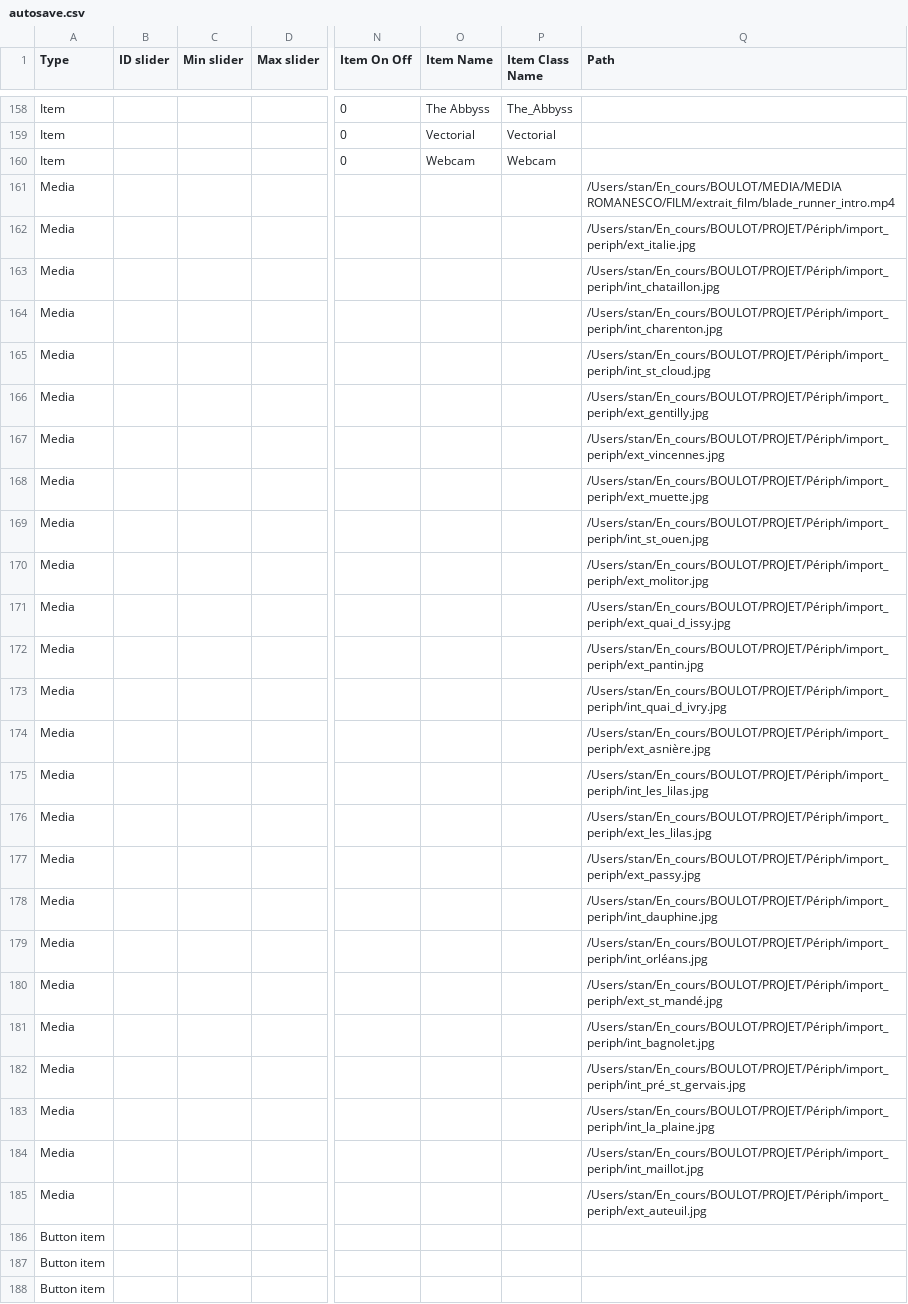
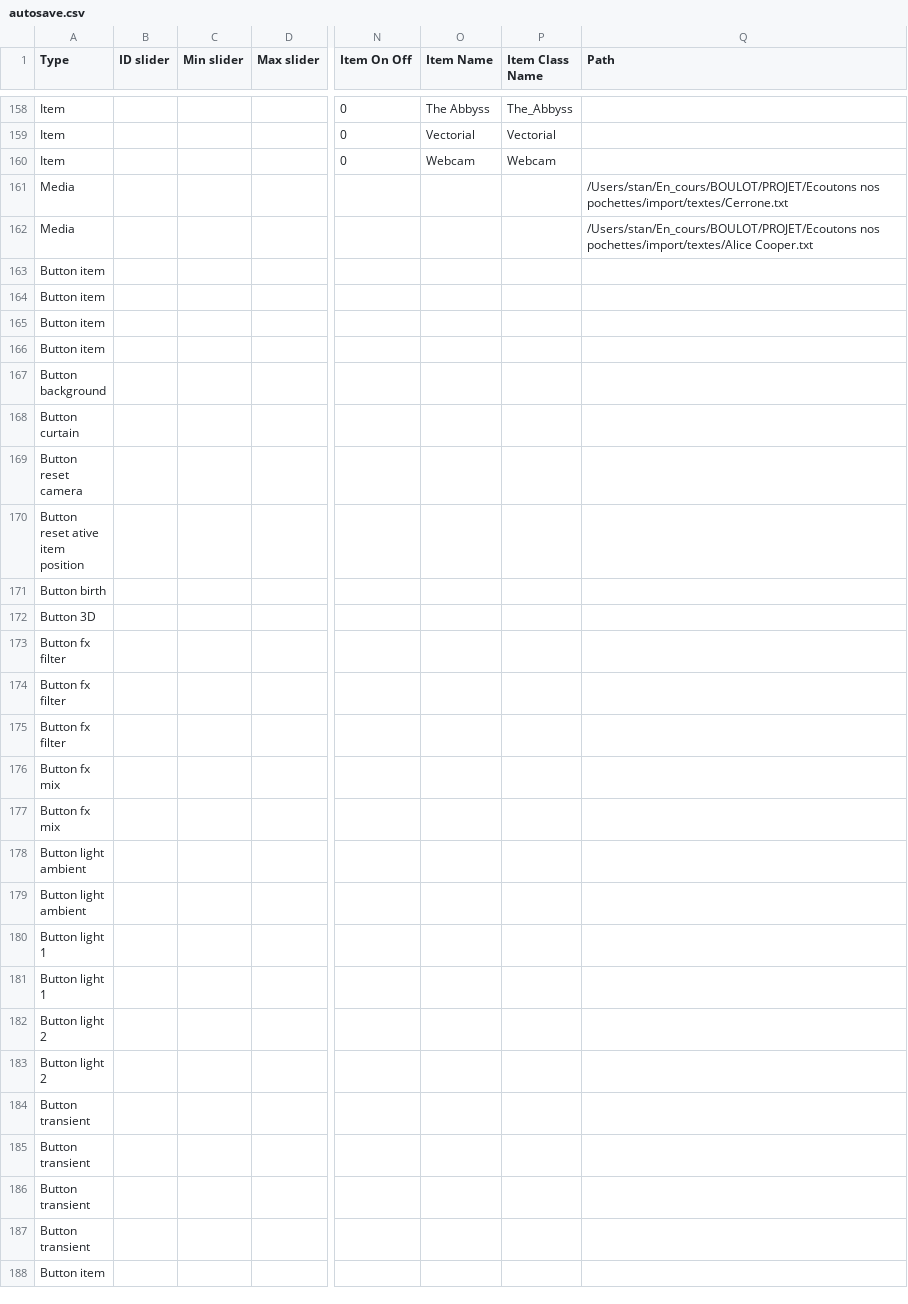
Before and after one commit to knupel/ROMANESCO-Processing, a CSV file: src/sources/autosave.csv, drawn as a sheet; only a part is shown, gaps mark what is left out; the shorter side is filled out with more unchanged rows; removed rows and columns are numbered as before the commit, all else as after; rows hold the shown columns only; the diff covers the shown part only; the diff names each change by its address in the sheet, - before the commit and + after, or states it on an @@ line.

Commit message:
change the text mode importation.
Now that's import an array String.

```diff
--- a/src/sources/autosave.csv
+++ b/src/sources/autosave.csv
-row 161: Media |  |  |  |  |  |  | /Users/stan/En_cours/BOULOT/MEDIA/MEDIA ROMANESCO/FILM/extrait_film/blade_runner_intro.mp4
-row 162: Media |  |  |  |  |  |  | /Users/stan/En_cours/BOULOT/PROJET/Périph/import_periph/ext_italie.jpg
-row 163: Media |  |  |  |  |  |  | /Users/stan/En_cours/BOULOT/PROJET/Périph/import_periph/int_chataillon.jpg
-row 164: Media |  |  |  |  |  |  | /Users/stan/En_cours/BOULOT/PROJET/Périph/import_periph/int_charenton.jpg
-row 165: Media |  |  |  |  |  |  | /Users/stan/En_cours/BOULOT/PROJET/Périph/import_periph/int_st_cloud.jpg
-row 166: Media |  |  |  |  |  |  | /Users/stan/En_cours/BOULOT/PROJET/Périph/import_periph/ext_gentilly.jpg
-Q161 (Path): /Users/stan/En_cours/BOULOT/PROJET/Périph/import_periph/ext_vincennes.jpg
+Q161 (Path): /Users/stan/En_cours/BOULOT/PROJET/Ecoutons nos pochettes/import/textes/Cerrone.txt
-Q162 (Path): /Users/stan/En_cours/BOULOT/PROJET/Périph/import_periph/ext_muette.jpg
+Q162 (Path): /Users/stan/En_cours/BOULOT/PROJET/Ecoutons nos pochettes/import/textes/Alice Cooper.txt
-row 169: Media |  |  |  |  |  |  | /Users/stan/En_cours/BOULOT/PROJET/Périph/import_periph/int_st_ouen.jpg
-row 170: Media |  |  |  |  |  |  | /Users/stan/En_cours/BOULOT/PROJET/Périph/import_periph/ext_molitor.jpg
-row 171: Media |  |  |  |  |  |  | /Users/stan/En_cours/BOULOT/PROJET/Périph/import_periph/ext_quai_d_issy.jpg
-row 172: Media |  |  |  |  |  |  | /Users/stan/En_cours/BOULOT/PROJET/Périph/import_periph/ext_pantin.jpg
-row 173: Media |  |  |  |  |  |  | /Users/stan/En_cours/BOULOT/PROJET/Périph/import_periph/int_quai_d_ivry.jpg
-row 174: Media |  |  |  |  |  |  | /Users/stan/En_cours/BOULOT/PROJET/Périph/import_periph/ext_asnière.jpg
-row 175: Media |  |  |  |  |  |  | /Users/stan/En_cours/BOULOT/PROJET/Périph/import_periph/int_les_lilas.jpg
-row 176: Media |  |  |  |  |  |  | /Users/stan/En_cours/BOULOT/PROJET/Périph/import_periph/ext_les_lilas.jpg
-row 177: Media |  |  |  |  |  |  | /Users/stan/En_cours/BOULOT/PROJET/Périph/import_periph/ext_passy.jpg
-row 178: Media |  |  |  |  |  |  | /Users/stan/En_cours/BOULOT/PROJET/Périph/import_periph/int_dauphine.jpg
-row 179: Media |  |  |  |  |  |  | /Users/stan/En_cours/BOULOT/PROJET/Périph/import_periph/int_orléans.jpg
-row 180: Media |  |  |  |  |  |  | /Users/stan/En_cours/BOULOT/PROJET/Périph/import_periph/ext_st_mandé.jpg
-row 181: Media |  |  |  |  |  |  | /Users/stan/En_cours/BOULOT/PROJET/Périph/import_periph/int_bagnolet.jpg
-row 182: Media |  |  |  |  |  |  | /Users/stan/En_cours/BOULOT/PROJET/Périph/import_periph/int_pré_st_gervais.jpg
-row 183: Media |  |  |  |  |  |  | /Users/stan/En_cours/BOULOT/PROJET/Périph/import_periph/int_la_plaine.jpg
-row 184: Media |  |  |  |  |  |  | /Users/stan/En_cours/BOULOT/PROJET/Périph/import_periph/int_maillot.jpg
-row 185: Media |  |  |  |  |  |  | /Users/stan/En_cours/BOULOT/PROJET/Périph/import_periph/ext_auteuil.jpg
```
Also changed, not shown: 1 added row, 1 removed row and 19 edited cells elsewhere in this file, src/sources/preferences/index_romanesco_items.csv, src/sources/preferences/setting/defaultSetting.csv, 19 other files.
